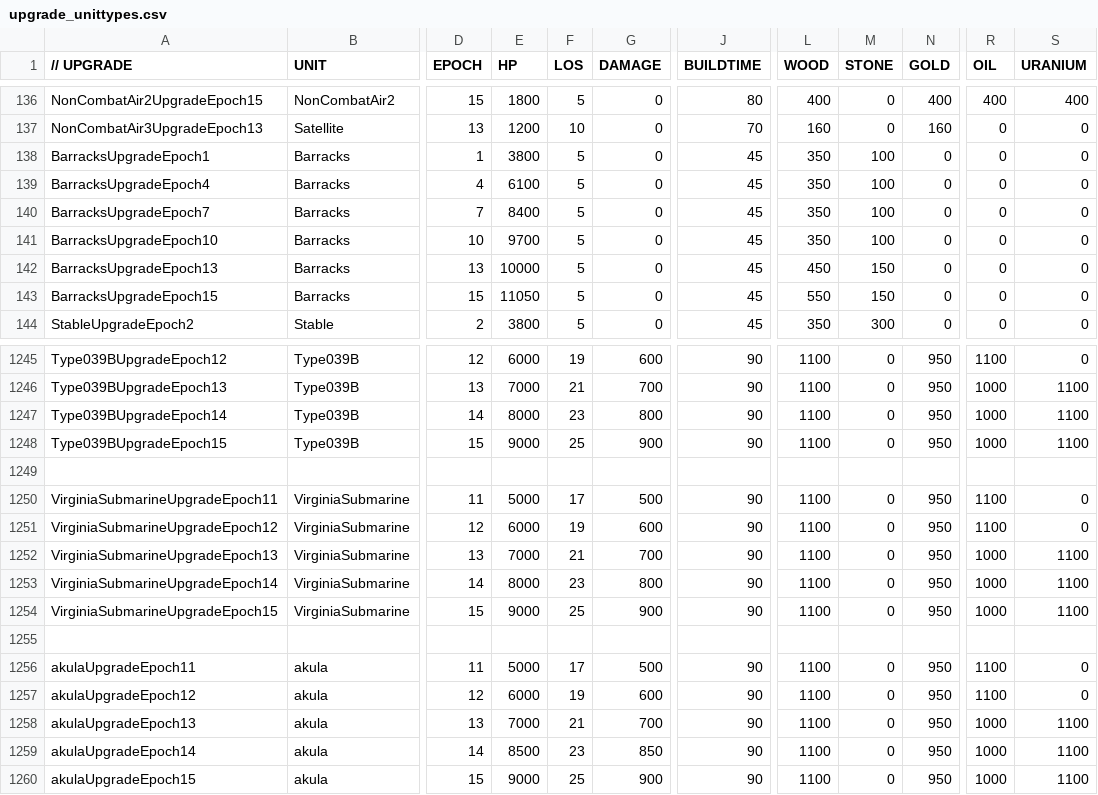
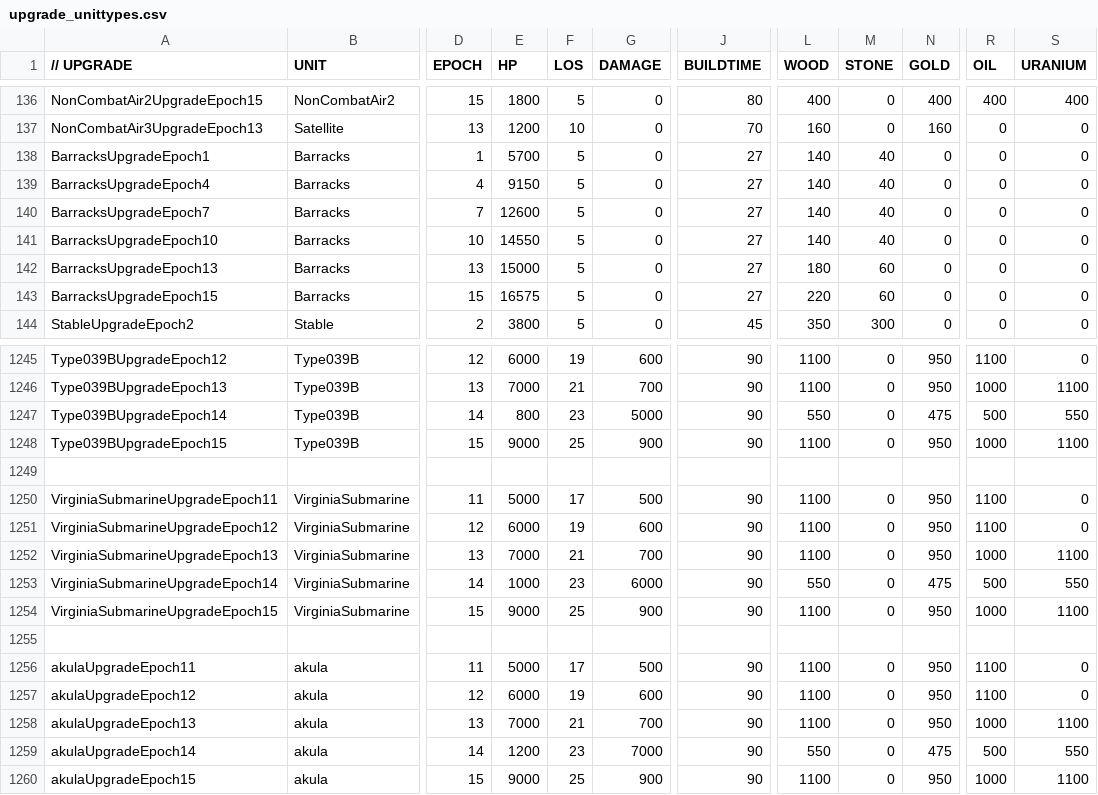
Before and after one commit to luojiang419/ee2, a CSV file: game-metadata/EE2X_db/TechTree/upgrade_unittypes.csv, drawn as a sheet; only a part is shown, gaps mark what is left out; the diff names each change by its address in the sheet, - before the commit and + after, or states it on an @@ line.

```diff
--- a/game-metadata/EE2X_db/TechTree/upgrade_unittypes.csv
+++ b/game-metadata/EE2X_db/TechTree/upgrade_unittypes.csv
-E138 (HP): 3800
+E138 (HP): 5700
-J138:J143 (BUILDTIME): 45
+J138:J143 (BUILDTIME): 27
-L138:L141 (WOOD): 350
+L138:L141 (WOOD): 140
-M138:M141 (STONE): 100
+M138:M141 (STONE): 40
-E139 (HP): 6100
+E139 (HP): 9150
-E140 (HP): 8400
+E140 (HP): 12600
-E141 (HP): 9700
+E141 (HP): 14550
-E142 (HP): 10000
+E142 (HP): 15000
-L142 (WOOD): 450
+L142 (WOOD): 180
-M142:M143 (STONE): 150
+M142:M143 (STONE): 60
-E143 (HP): 11050
+E143 (HP): 16575
-L143 (WOOD): 550
+L143 (WOOD): 220
-E1247 (HP): 8000
+E1247 (HP): 800
-G1247 (DAMAGE): 800
+G1247 (DAMAGE): 5000
-L1247 (WOOD): 1100
+L1247 (WOOD): 550
-N1247 (GOLD): 950
+N1247 (GOLD): 475
-R1247 (OIL): 1000
+R1247 (OIL): 500
-S1247 (URANIUM): 1100
+S1247 (URANIUM): 550
-E1253 (HP): 8000
+E1253 (HP): 1000
-G1253 (DAMAGE): 800
+G1253 (DAMAGE): 6000
-L1253 (WOOD): 1100
+L1253 (WOOD): 550
-N1253 (GOLD): 950
+N1253 (GOLD): 475
-R1253 (OIL): 1000
+R1253 (OIL): 500
-S1253 (URANIUM): 1100
+S1253 (URANIUM): 550
-E1259 (HP): 8500
+E1259 (HP): 1200
-G1259 (DAMAGE): 850
+G1259 (DAMAGE): 7000
-L1259 (WOOD): 1100
+L1259 (WOOD): 550
-N1259 (GOLD): 950
+N1259 (GOLD): 475
-R1259 (OIL): 1000
+R1259 (OIL): 500
-S1259 (URANIUM): 1100
+S1259 (URANIUM): 550
```
Also changed, not shown: game-metadata/EE2X_db/TechTree/dbtechtreenode.csv, 4 other files.
